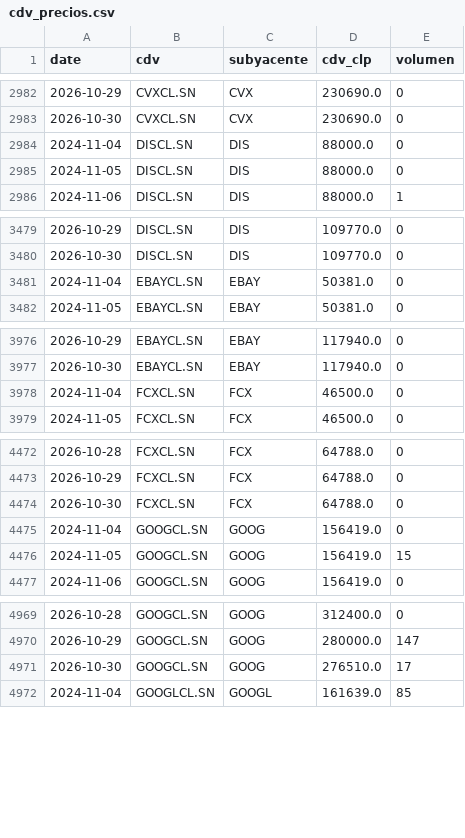
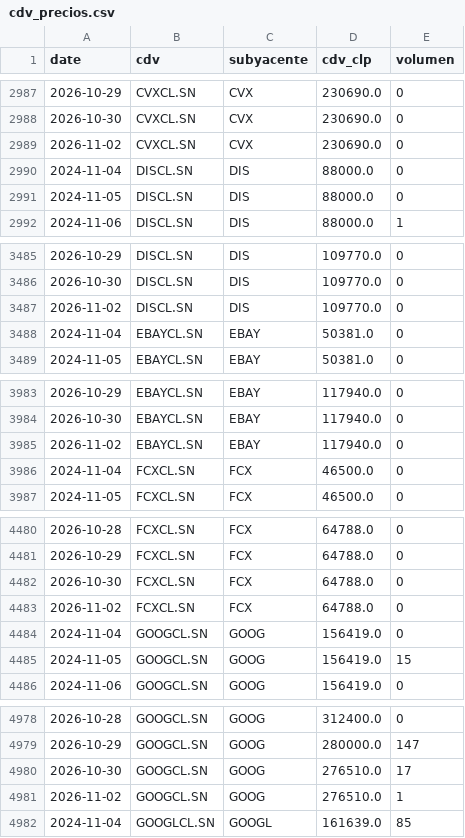
Before and after one commit to rodrigoaguirrediaz6644/alphadata-beta, a CSV file: data/cdv_precios.csv, drawn as a sheet; only a part is shown, gaps mark what is left out; the diff covers the shown part only.

```diff
--- a/data/cdv_precios.csv
+++ b/data/cdv_precios.csv
@@ -2983,2 +2988,3 @@ date,cdv,subyacente,cdv_clp,volumen
 2026-10-30,CVXCL.SN,CVX,230690.0,0
+2026-11-02,CVXCL.SN,CVX,230690.0,0
 2024-11-04,DISCL.SN,DIS,88000.0,0
@@ -3480,2 +3486,3 @@ date,cdv,subyacente,cdv_clp,volumen
 2026-10-30,DISCL.SN,DIS,109770.0,0
+2026-11-02,DISCL.SN,DIS,109770.0,0
 2024-11-04,EBAYCL.SN,EBAY,50381.0,0
@@ -3977,2 +3984,3 @@ date,cdv,subyacente,cdv_clp,volumen
 2026-10-30,EBAYCL.SN,EBAY,117940.0,0
+2026-11-02,EBAYCL.SN,EBAY,117940.0,0
 2024-11-04,FCXCL.SN,FCX,46500.0,0
@@ -4474,2 +4482,3 @@ date,cdv,subyacente,cdv_clp,volumen
 2026-10-30,FCXCL.SN,FCX,64788.0,0
+2026-11-02,FCXCL.SN,FCX,64788.0,0
 2024-11-04,GOOGCL.SN,GOOG,156419.0,0
@@ -4971,2 +4980,3 @@ date,cdv,subyacente,cdv_clp,volumen
 2026-10-30,GOOGCL.SN,GOOG,276510.0,17
+2026-11-02,GOOGCL.SN,GOOG,276510.0,1
 2024-11-04,GOOGLCL.SN,GOOGL,161639.0,85
```
Also changed, not shown: 23 added rows elsewhere in this file, 3 other files.
